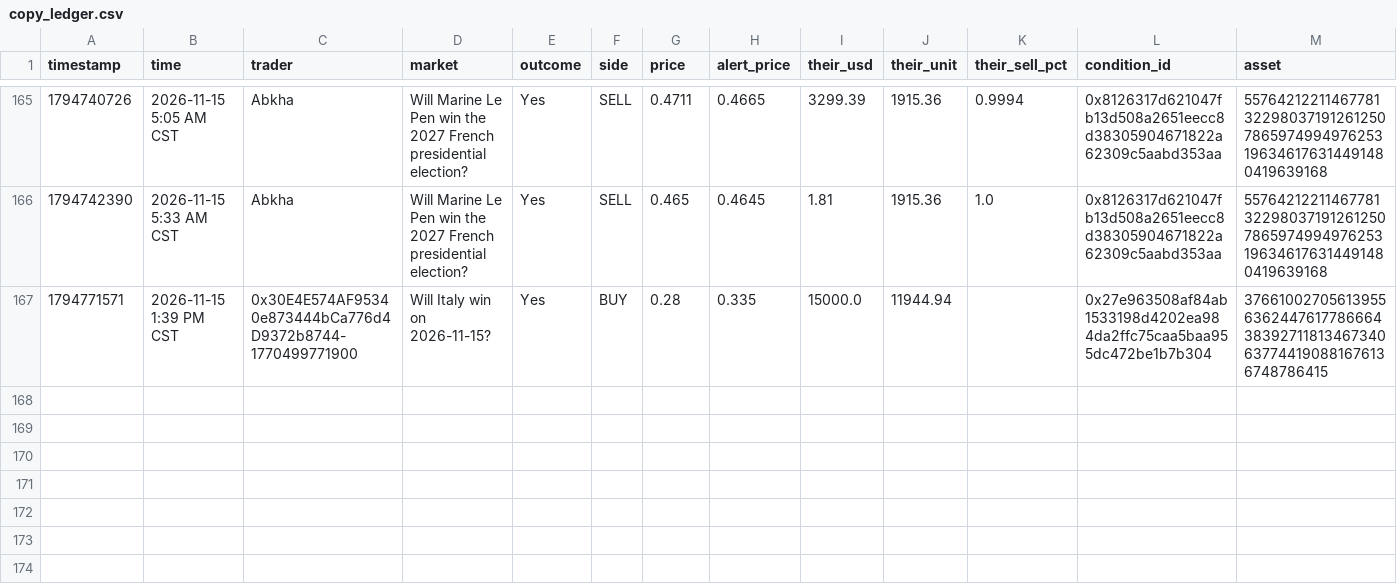
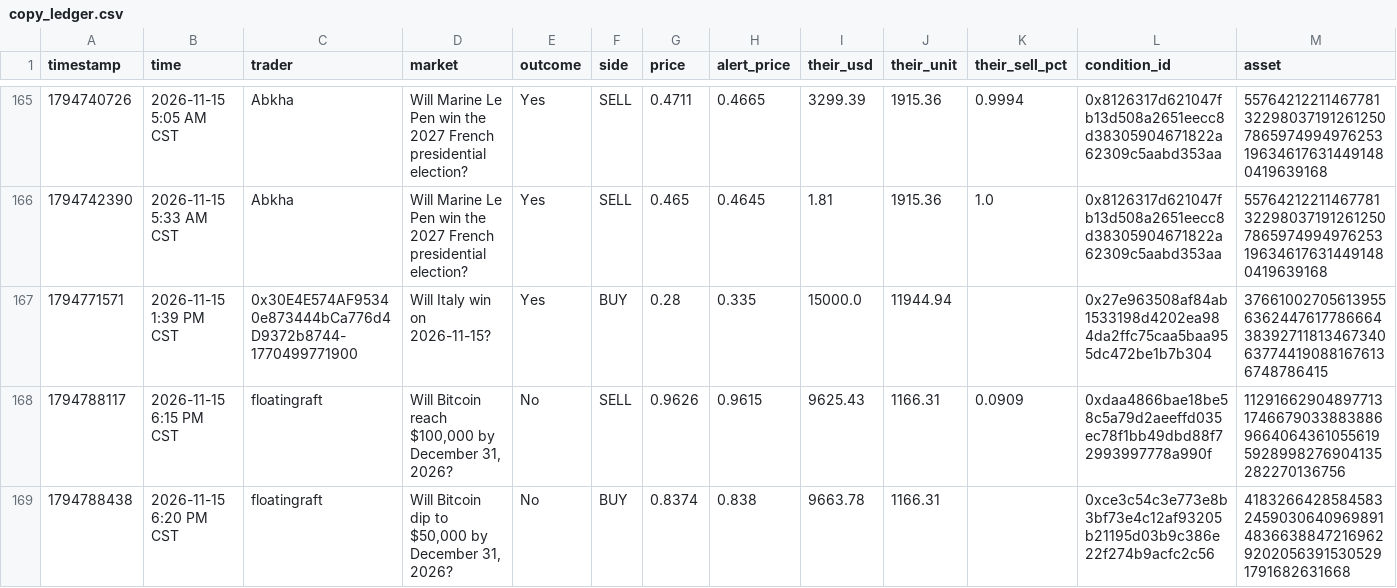
Before and after one commit to domc47/bethub, a CSV file: copy_ledger.csv, drawn as a sheet; only a part is shown, gaps mark what is left out; rows hold the shown columns only; the diff names each change by its address in the sheet, - before the commit and + after, or states it on an @@ line.

```diff
--- a/copy_ledger.csv
+++ b/copy_ledger.csv
+row 168: 1794788117 | 2026-11-15 6:15 PM CST | floatingraft | Will Bitcoin reach $100,000 by December 31, 2026? | No | SELL | 0.9626 | 0.9615 | 9625.43 | 1166.31 | 0.0909 | 0xdaa4866bae18be58c5a79d2aeeffd035ec78f1bb49dbd88f72993997778a990f | 11291662904897713174667903388388696640643610556195928998276904135282270136756
+row 169: 1794788438 | 2026-11-15 6:20 PM CST | floatingraft | Will Bitcoin dip to $50,000 by December 31, 2026? | No | BUY | 0.8374 | 0.838 | 9663.78 | 1166.31 |  | 0xce3c54c3e773e8b3bf73e4c12af93205b21195d03b9c386e22f274b9acfc2c56 | 41832664285845832459030640969891483663884721696292020563915305291791682631668
```
